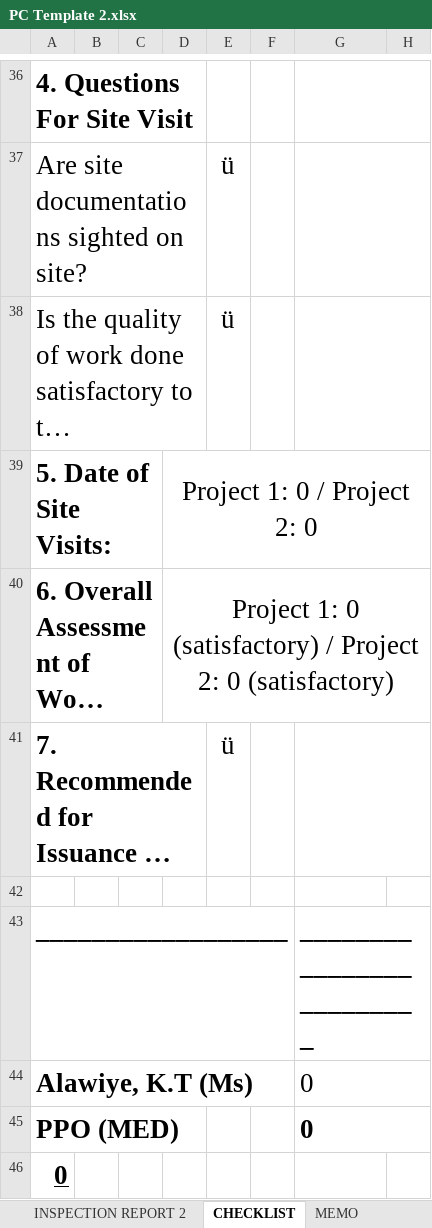
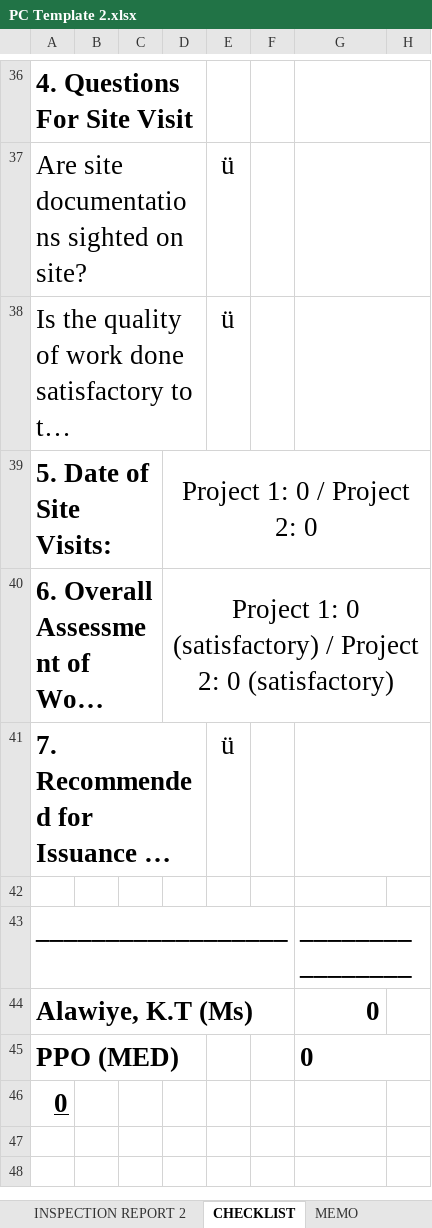
Before and after one commit to kehindealawiye/PC-Template-app, an Excel workbook: PC Template 2.xlsx, sheet CHECKLIST, drawn as a sheet; only a part is shown, gaps mark what is left out; long unchanged cells end in …; values as stored, in another font and other column widths than the file's, no borders; the diff names each change by its address in the sheet, - before the commit and + after, or states it on an @@ line.

```diff
--- a/PC Template 2.xlsx (sheet CHECKLIST)
+++ b/PC Template 2.xlsx (sheet CHECKLIST)
-G43: _________________________
+G43: ________________
@@ G44 bold: off → on, alignment: left → right @@
-G44:H44 merged
```
Also changed, not shown: PC Template 3.xlsx, 1 other file.
